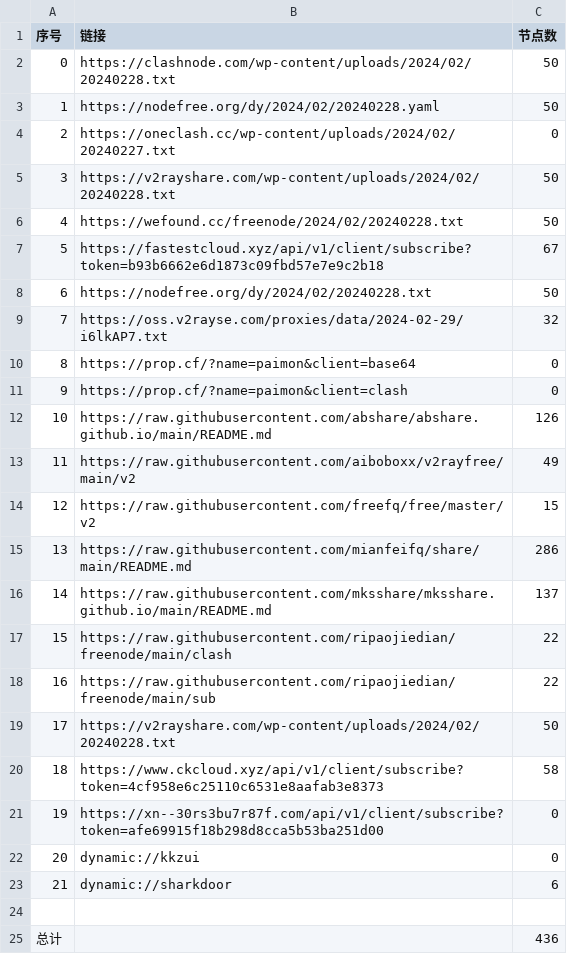
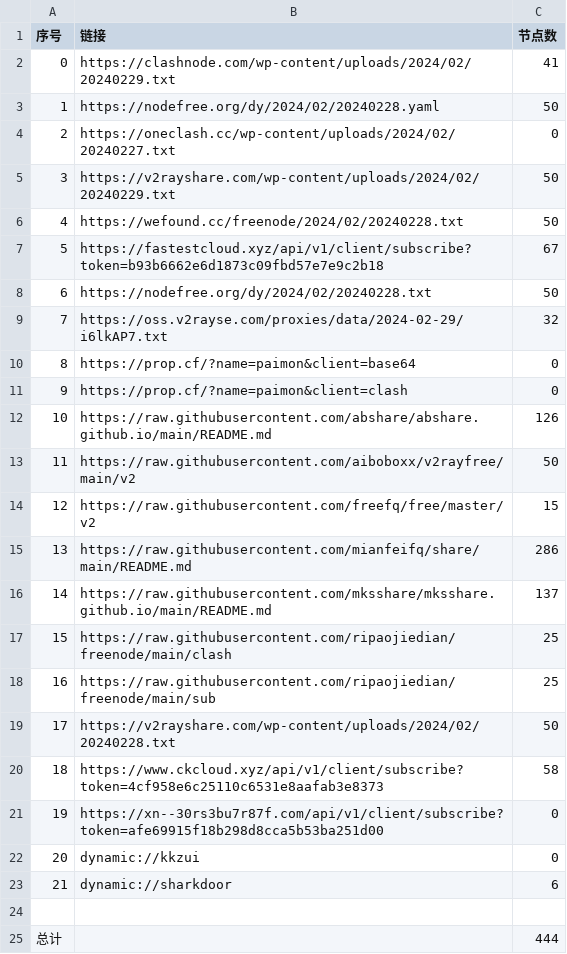
Before and after one commit to yaney01/NoMoreWalls, a CSV file: list_result.csv, drawn as a sheet.

```diff
--- a/list_result.csv
+++ b/list_result.csv
@@ -1,6 +1,6 @@
 序号,链接,节点数
-0,https://clashnode.com/wp-content/uploads/2024/02/20240228.txt,50
+0,https://clashnode.com/wp-content/uploads/2024/02/20240229.txt,41
 1,https://nodefree.org/dy/2024/02/20240228.yaml,50
 2,https://oneclash.cc/wp-content/uploads/2024/02/20240227.txt,0
-3,https://v2rayshare.com/wp-content/uploads/2024/02/20240228.txt,50
+3,https://v2rayshare.com/wp-content/uploads/2024/02/20240229.txt,50
 4,https://wefound.cc/freenode/2024/02/20240228.txt,50
@@ -12,3 +12,3 @@
 10,https://raw.githubusercontent.com/abshare/abshare.github.io/main/README.md,126
-11,https://raw.githubusercontent.com/aiboboxx/v2rayfree/main/v2,49
+11,https://raw.githubusercontent.com/aiboboxx/v2rayfree/main/v2,50
 12,https://raw.githubusercontent.com/freefq/free/master/v2,15
@@ -16,4 +16,4 @@
 14,https://raw.githubusercontent.com/mksshare/mksshare.github.io/main/README.md,137
-15,https://raw.githubusercontent.com/ripaojiedian/freenode/main/clash,22
-16,https://raw.githubusercontent.com/ripaojiedian/freenode/main/sub,22
+15,https://raw.githubusercontent.com/ripaojiedian/freenode/main/clash,25
+16,https://raw.githubusercontent.com/ripaojiedian/freenode/main/sub,25
 17,https://v2rayshare.com/wp-content/uploads/2024/02/20240228.txt,50
@@ -24,2 +24,2 @@
 
-总计,,436
+总计,,444
```
Also changed, not shown: 12 other files.
